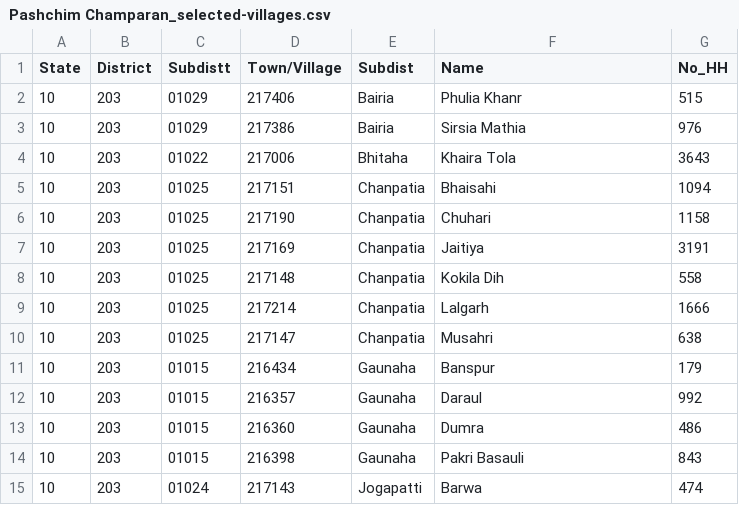
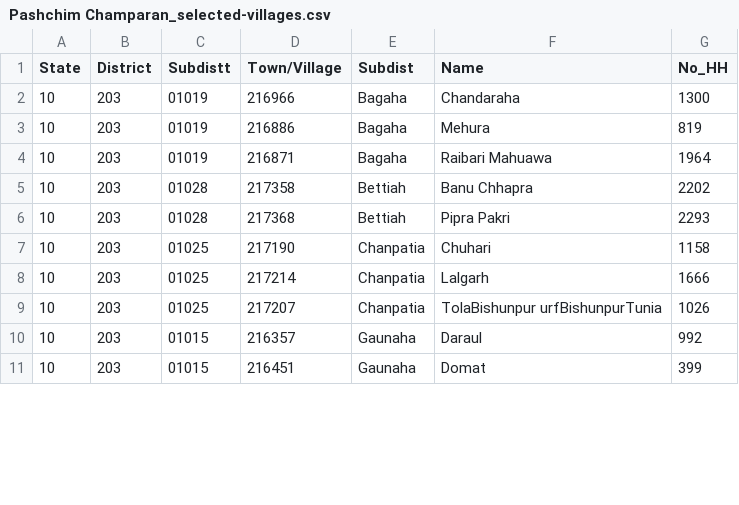
Before and after one commit to reagro/web, a CSV file: source/data/_R/sampling/Pashchim Champaran_selected-villages.csv, drawn as a sheet; only a part is shown; the diff covers the shown part only.

```diff
--- a/source/data/_R/sampling/Pashchim Champaran_selected-villages.csv
+++ b/source/data/_R/sampling/Pashchim Champaran_selected-villages.csv
@@ -1,15 +1,11 @@
 "State","District","Subdistt","Town/Village","Subdist","Name","No_HH"
-"10","203","01029","217406","Bairia","Phulia Khanr",515
-"10","203","01029","217386","Bairia","Sirsia Mathia",976
-"10","203","01022","217006","Bhitaha","Khaira Tola",3643
-"10","203","01025","217151","Chanpatia","Bhaisahi",1094
+"10","203","01019","216966","Bagaha","Chandaraha",1300
+"10","203","01019","216886","Bagaha","Mehura",819
+"10","203","01019","216871","Bagaha","Raibari Mahuawa",1964
+"10","203","01028","217358","Bettiah","Banu Chhapra",2202
+"10","203","01028","217368","Bettiah","Pipra Pakri",2293
 "10","203","01025","217190","Chanpatia","Chuhari",1158
-"10","203","01025","217169","Chanpatia","Jaitiya",3191
-"10","203","01025","217148","Chanpatia","Kokila Dih",558
 "10","203","01025","217214","Chanpatia","Lalgarh",1666
-"10","203","01025","217147","Chanpatia","Musahri",638
-"10","203","01015","216434","Gaunaha","Banspur",179
+"10","203","01025","217207","Chanpatia","TolaBishunpur urfBishunpurTunia",1026
 "10","203","01015","216357","Gaunaha","Daraul",992
-"10","203","01015","216360","Gaunaha","Dumra",486
-"10","203","01015","216398","Gaunaha","Pakri Basauli",843
-"10","203","01024","217143","Jogapatti","Barwa",474
+"10","203","01015","216451","Gaunaha","Domat",399
```
Also changed, not shown: 6 added rows, 2 removed rows and 76 edited cells elsewhere in this file, 5 other files.
